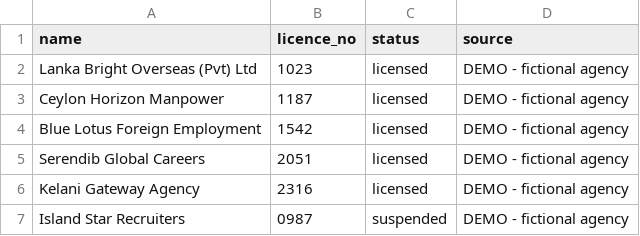
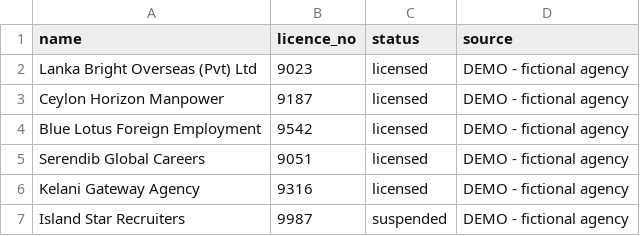
Before and after one commit to Lilvamp237/tensorforge-team-claptac, a CSV file: data/kb/registry_demo.csv, drawn as a sheet.

Commit message:
Move fictional demo licence numbers to the unused 9xxx range so they never match a real SLBFE agency

```diff
--- a/data/kb/registry_demo.csv
+++ b/data/kb/registry_demo.csv
@@ -1,7 +1,7 @@
 name,licence_no,status,source
-Lanka Bright Overseas (Pvt) Ltd,1023,licensed,DEMO - fictional agency
-Ceylon Horizon Manpower,1187,licensed,DEMO - fictional agency
-Blue Lotus Foreign Employment,1542,licensed,DEMO - fictional agency
-Serendib Global Careers,2051,licensed,DEMO - fictional agency
-Kelani Gateway Agency,2316,licensed,DEMO - fictional agency
-Island Star Recruiters,0987,suspended,DEMO - fictional agency
+Lanka Bright Overseas (Pvt) Ltd,9023,licensed,DEMO - fictional agency
+Ceylon Horizon Manpower,9187,licensed,DEMO - fictional agency
+Blue Lotus Foreign Employment,9542,licensed,DEMO - fictional agency
+Serendib Global Careers,9051,licensed,DEMO - fictional agency
+Kelani Gateway Agency,9316,licensed,DEMO - fictional agency
+Island Star Recruiters,9987,suspended,DEMO - fictional agency
```
Also changed, not shown: 1 other file.
